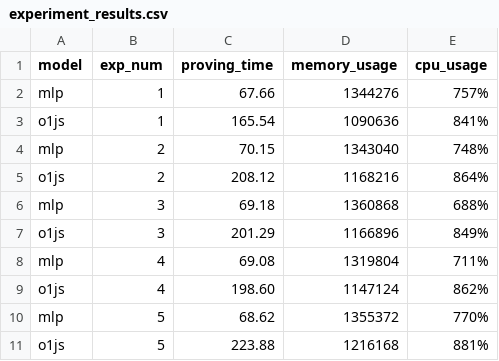
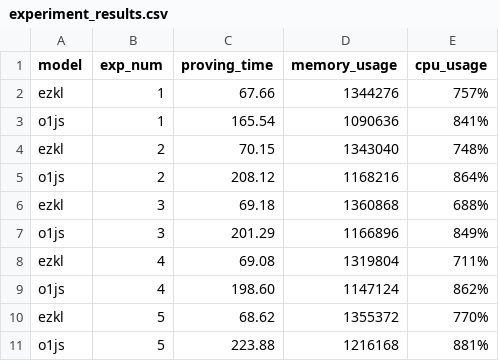
Before and after one commit to chris-chris/zkml-benchmark, a CSV file: experiment_results.csv, drawn as a sheet.

Commit message:
update o1js & ezkl

```diff
--- a/experiment_results.csv
+++ b/experiment_results.csv
@@ -1,11 +1,11 @@
 model,exp_num,proving_time,memory_usage,cpu_usage
-mlp,1,67.66,1344276,757%
+ezkl,1,67.66,1344276,757%
 o1js,1,165.54,1090636,841%
-mlp,2,70.15,1343040,748%
+ezkl,2,70.15,1343040,748%
 o1js,2,208.12,1168216,864%
-mlp,3,69.18,1360868,688%
+ezkl,3,69.18,1360868,688%
 o1js,3,201.29,1166896,849%
-mlp,4,69.08,1319804,711%
+ezkl,4,69.08,1319804,711%
 o1js,4,198.60,1147124,862%
-mlp,5,68.62,1355372,770%
+ezkl,5,68.62,1355372,770%
 o1js,5,223.88,1216168,881%
```
Also changed, not shown: 1 other file.
